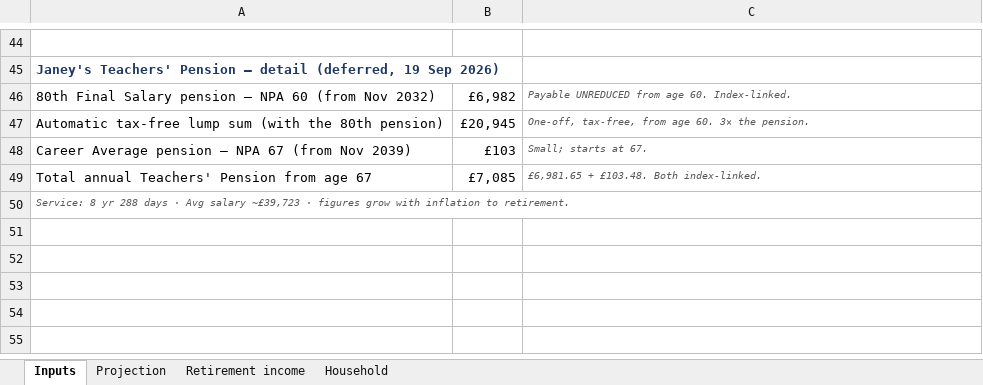
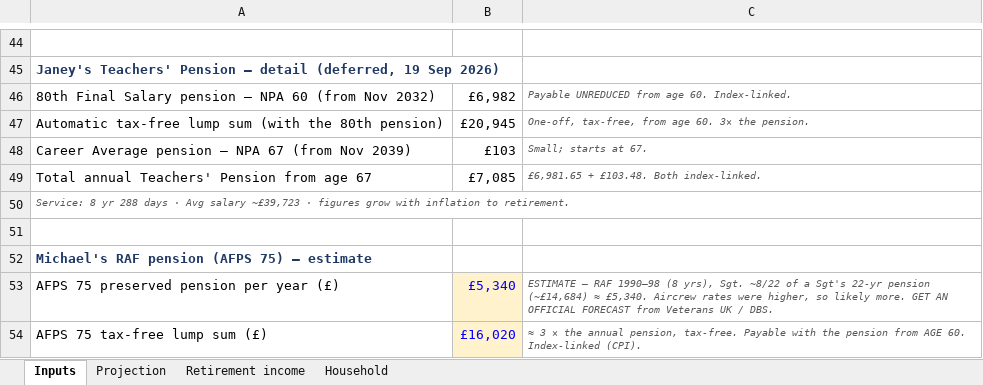
Before and after one commit to rodwellmichael-svg/claude-personal, an Excel workbook: janeys-pension-plan/janeys-pension-projections.xlsx, sheet Inputs, drawn as a sheet; only a part is shown, gaps mark what is left out; values as stored, in another font and other column widths than the file's, no borders; the diff names each change by its address in the sheet, - before the commit and + after, or states it on an @@ line.

```diff
--- a/janeys-pension-plan/janeys-pension-projections.xlsx (sheet Inputs)
+++ b/janeys-pension-plan/janeys-pension-projections.xlsx (sheet Inputs)
+row 51: (empty)
+row 52: Michael's RAF pension (AFPS 75) — estimate
+row 53: AFPS 75 preserved pension per year (£) | £5,340 | ESTIMATE — RAF 1990–98 (8 yrs), Sgt. ~8/22 of a Sgt's 22-yr pension (~£14,684) ≈ £5,340. Aircrew rates were higher, so likely more. GET AN OFFICIAL FORECAST from Veterans UK / DBS.
+row 54: AFPS 75 tax-free lump sum (£) | £16,020 | ≈ 3 × the annual pension, tax-free. Payable with the pension from AGE 60. Index-linked (CPI).
```
Also changed, not shown: sheet Household, 2 other files.
